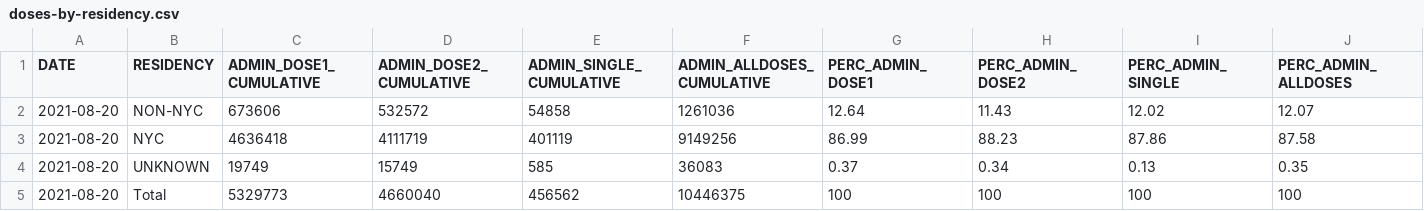
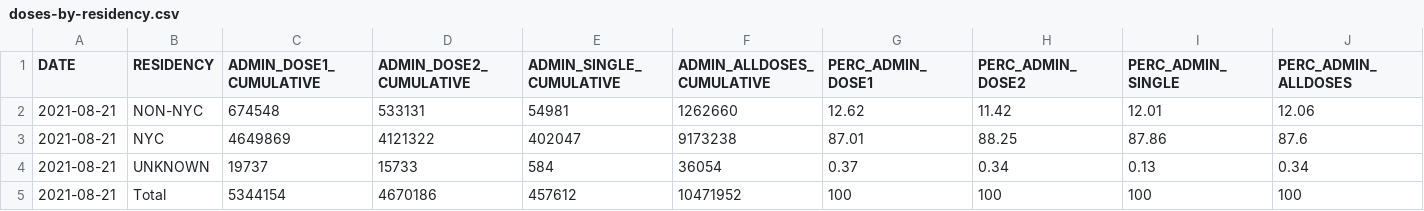
Before and after one commit to nychealth/covid-vaccine-data, a CSV file: doses/doses-by-residency.csv, drawn as a sheet.

```diff
--- a/doses/doses-by-residency.csv
+++ b/doses/doses-by-residency.csv
@@ -1,5 +1,5 @@
 "DATE","RESIDENCY","ADMIN_DOSE1_CUMULATIVE","ADMIN_DOSE2_CUMULATIVE","ADMIN_SINGLE_CUMULATIVE","ADMIN_ALLDOSES_CUMULATIVE","PERC_ADMIN_DOSE1","PERC_ADMIN_DOSE2","PERC_ADMIN_SINGLE","PERC_ADMIN_ALLDOSES"
-2021-08-20,"NON-NYC",673606,532572,54858,1261036,12.64,11.43,12.02,12.07
-2021-08-20,"NYC",4636418,4111719,401119,9149256,86.99,88.23,87.86,87.58
-2021-08-20,"UNKNOWN",19749,15749,585,36083,0.37,0.34,0.13,0.35
-2021-08-20,"Total",5329773,4660040,456562,10446375,100,100,100,100
+2021-08-21,"NON-NYC",674548,533131,54981,1262660,12.62,11.42,12.01,12.06
+2021-08-21,"NYC",4649869,4121322,402047,9173238,87.01,88.25,87.86,87.6
+2021-08-21,"UNKNOWN",19737,15733,584,36054,0.37,0.34,0.13,0.34
+2021-08-21,"Total",5344154,4670186,457612,10471952,100,100,100,100
```
Also changed, not shown: doses/doses-by-day.csv, doses/doses-by-residency-age.csv, 1 other file.
